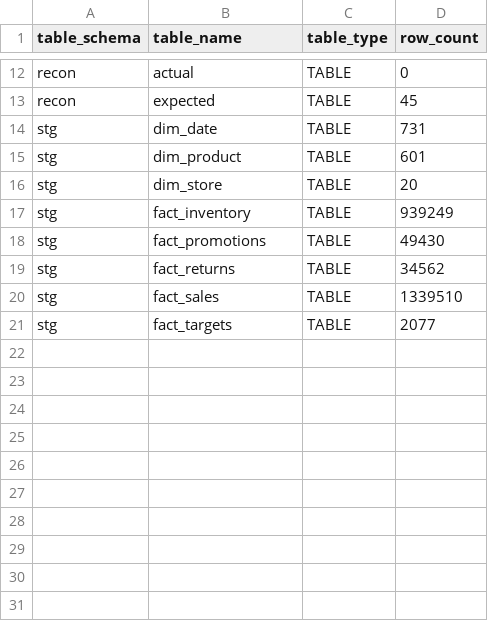
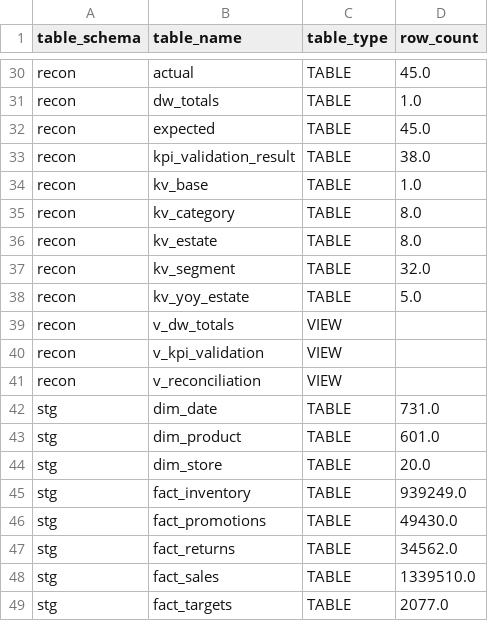
Before and after one commit to WaleedBinUmer11624/Retail-Performance-Root-Cause-Analytics, a CSV file: reports/phase4/object_inventory_mssql.csv, drawn as a sheet; only a part is shown, gaps mark what is left out; addresses are those after the commit; the diff covers the shown part only; the diff names each change by its address in the sheet, - before the commit and + after, or states it on an @@ line.

Commit message:
Validate full pipeline on SQL Server and add paginated Executive KPI report
Fix nested comment in reconciliation script (KI-05); SQL Server run passes 45/45 reconciliation and 38/38 KPI checks. Document known test failures (KI-06). Add Report Builder report on SQL Server views with store, year and half parameters, PDF and Excel exports, tests, site and chatbot links.

```diff
--- a/reports/phase4/object_inventory_mssql.csv
+++ b/reports/phase4/object_inventory_mssql.csv
-D30 (row_count): 0
+D30 (row_count): 45.0
+row 31: recon | dw_totals | TABLE | 1.0
-D32 (row_count): 45
+D32 (row_count): 45.0
+row 33: recon | kpi_validation_result | TABLE | 38.0
+row 34: recon | kv_base | TABLE | 1.0
+row 35: recon | kv_category | TABLE | 8.0
+row 36: recon | kv_estate | TABLE | 8.0
+row 37: recon | kv_segment | TABLE | 32.0
+row 38: recon | kv_yoy_estate | TABLE | 5.0
+row 39: recon | v_dw_totals | VIEW
+row 40: recon | v_kpi_validation | VIEW
+row 41: recon | v_reconciliation | VIEW
-D42 (row_count): 731
+D42 (row_count): 731.0
-D43 (row_count): 601
+D43 (row_count): 601.0
-D44 (row_count): 20
+D44 (row_count): 20.0
-D45 (row_count): 939249
+D45 (row_count): 939249.0
-D46 (row_count): 49430
+D46 (row_count): 49430.0
-D47 (row_count): 34562
+D47 (row_count): 34562.0
-D48 (row_count): 1339510
+D48 (row_count): 1339510.0
-D49 (row_count): 2077
+D49 (row_count): 2077.0
```
Also changed, not shown: 18 added rows and 10 edited cells elsewhere in this file, reports/phase4/run_log_mssql.csv, reports/phase5/input_verification.csv, 28 other files.
